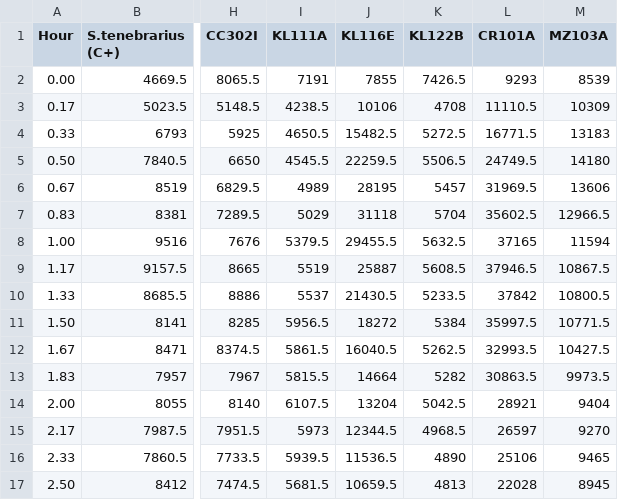
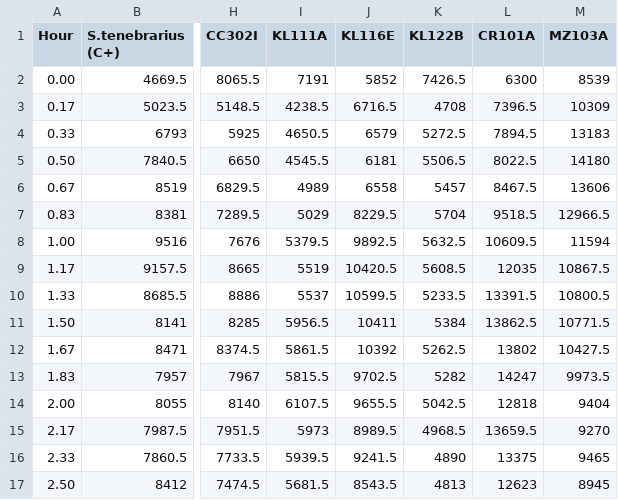
Before and after one commit to AxelRamosGarcia/Bio-Graphs, a CSV file: Data/duplicates.csv, drawn as a sheet; only a part is shown, gaps mark what is left out; the diff covers the shown part only; the diff names each change by its address in the sheet, - before the commit and + after, or states it on an @@ line.

```diff
--- a/Data/duplicates.csv
+++ b/Data/duplicates.csv
-J2 (KL116E): 7855
+J2 (KL116E): 5852
-L2 (CR101A): 9293
+L2 (CR101A): 6300
-J3 (KL116E): 10106
+J3 (KL116E): 6716.5
-L3 (CR101A): 11110.5
+L3 (CR101A): 7396.5
-J4 (KL116E): 15482.5
+J4 (KL116E): 6579
-L4 (CR101A): 16771.5
+L4 (CR101A): 7894.5
-J5 (KL116E): 22259.5
+J5 (KL116E): 6181
-L5 (CR101A): 24749.5
+L5 (CR101A): 8022.5
-J6 (KL116E): 28195
+J6 (KL116E): 6558
-L6 (CR101A): 31969.5
+L6 (CR101A): 8467.5
-J7 (KL116E): 31118
+J7 (KL116E): 8229.5
-L7 (CR101A): 35602.5
+L7 (CR101A): 9518.5
-J8 (KL116E): 29455.5
+J8 (KL116E): 9892.5
-L8 (CR101A): 37165
+L8 (CR101A): 10609.5
-J9 (KL116E): 25887
+J9 (KL116E): 10420.5
-L9 (CR101A): 37946.5
+L9 (CR101A): 12035
-J10 (KL116E): 21430.5
+J10 (KL116E): 10599.5
-L10 (CR101A): 37842
+L10 (CR101A): 13391.5
-J11 (KL116E): 18272
+J11 (KL116E): 10411
-L11 (CR101A): 35997.5
+L11 (CR101A): 13862.5
-J12 (KL116E): 16040.5
+J12 (KL116E): 10392
-L12 (CR101A): 32993.5
+L12 (CR101A): 13802
-J13 (KL116E): 14664
+J13 (KL116E): 9702.5
-L13 (CR101A): 30863.5
+L13 (CR101A): 14247
-J14 (KL116E): 13204
+J14 (KL116E): 9655.5
-L14 (CR101A): 28921
+L14 (CR101A): 12818
-J15 (KL116E): 12344.5
+J15 (KL116E): 8989.5
-L15 (CR101A): 26597
+L15 (CR101A): 13659.5
-J16 (KL116E): 11536.5
+J16 (KL116E): 9241.5
-L16 (CR101A): 25106
+L16 (CR101A): 13375
-J17 (KL116E): 10659.5
+J17 (KL116E): 8543.5
-L17 (CR101A): 22028
+L17 (CR101A): 12623
```
Also changed, not shown: 114 edited cells elsewhere in this file, Data/all_strains.csv, Data/colonies.csv.
